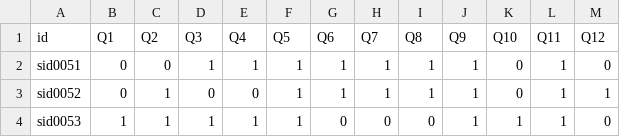
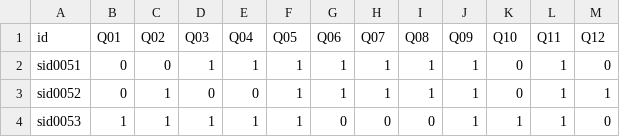
Before and after one commit to HelikarLab/DBERlibR, a CSV file: inst/extdata/data_ctrl_post.csv, drawn as a sheet; only a part is shown; the diff names each change by its address in the sheet, - before the commit and + after, or states it on an @@ line.

```diff
--- a/inst/extdata/data_ctrl_post.csv
+++ b/inst/extdata/data_ctrl_post.csv
-B1: Q1
+B1: Q01
-C1: Q2
+C1: Q02
-D1: Q3
+D1: Q03
-E1: Q4
+E1: Q04
-F1: Q5
+F1: Q05
-G1: Q6
+G1: Q06
-H1: Q7
+H1: Q07
-I1: Q8
+I1: Q08
-J1: Q9
+J1: Q09
```
Also changed, not shown: inst/extdata/data_ctrl_post2.csv, inst/extdata/data_ctrl_pre.csv, 17 other files.
